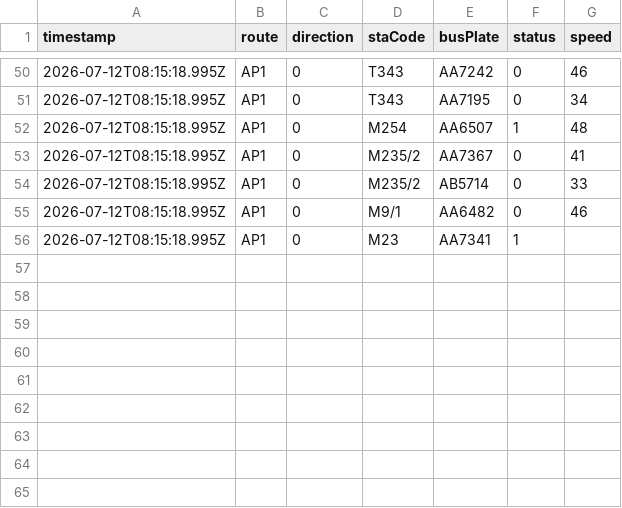
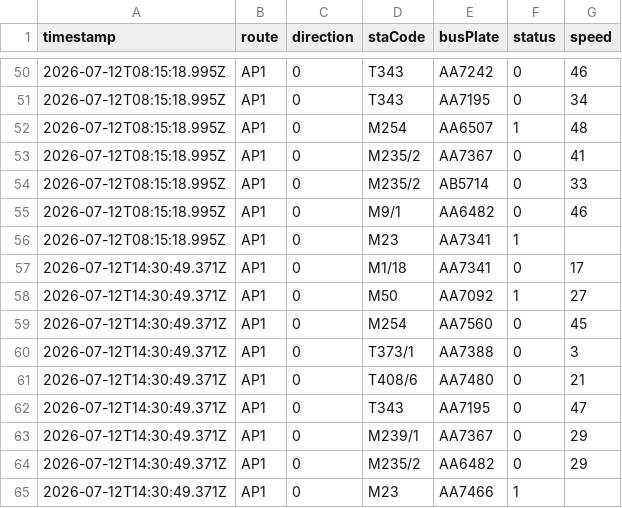
Before and after one commit to ChiHin-Lio/macau-bus-data, a CSV file: raw_logs/AP1.csv, drawn as a sheet; only a part is shown, gaps mark what is left out; the diff names each change by its address in the sheet, - before the commit and + after, or states it on an @@ line.

Commit message:
scraper: update AP1.csv via Cloudflare Worker

```diff
--- a/raw_logs/AP1.csv
+++ b/raw_logs/AP1.csv
+row 57: 2026-07-12T14:30:49.371Z | AP1 | 0 | M1/18 | AA7341 | 0 | 17
+row 58: 2026-07-12T14:30:49.371Z | AP1 | 0 | M50 | AA7092 | 1 | 27
+row 59: 2026-07-12T14:30:49.371Z | AP1 | 0 | M254 | AA7560 | 0 | 45
+row 60: 2026-07-12T14:30:49.371Z | AP1 | 0 | T373/1 | AA7388 | 0 | 3
+row 61: 2026-07-12T14:30:49.371Z | AP1 | 0 | T408/6 | AA7480 | 0 | 21
+row 62: 2026-07-12T14:30:49.371Z | AP1 | 0 | T343 | AA7195 | 0 | 47
+row 63: 2026-07-12T14:30:49.371Z | AP1 | 0 | M239/1 | AA7367 | 0 | 29
+row 64: 2026-07-12T14:30:49.371Z | AP1 | 0 | M235/2 | AA6482 | 0 | 29
+row 65: 2026-07-12T14:30:49.371Z | AP1 | 0 | M23 | AA7466 | 1
```
